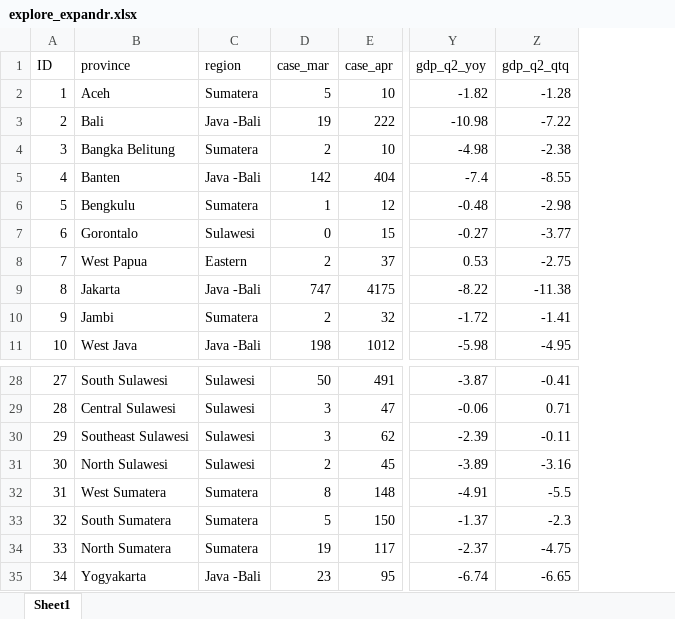
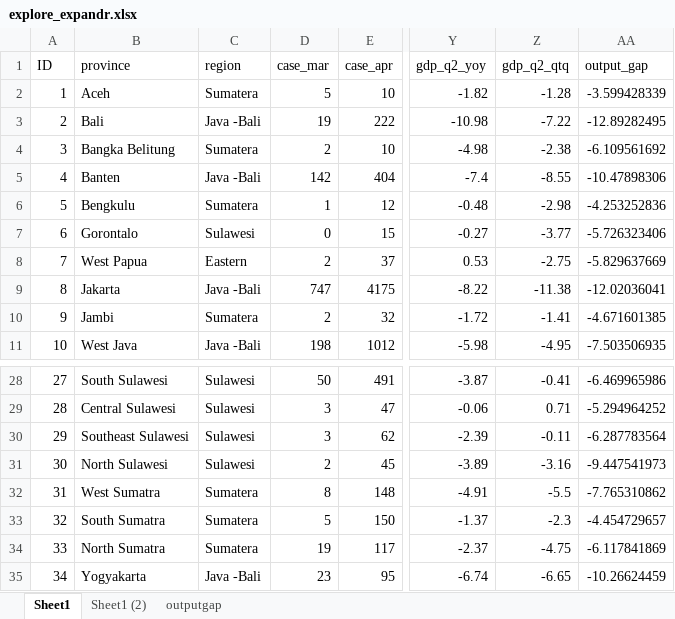
Before and after one commit to quarcs-lab/data-indonesia-convid19, an Excel workbook: for expandr/explore_expandr.xlsx, sheet Sheet1, drawn as a sheet; only a part is shown, gaps mark what is left out; values as stored, in another font and other column widths than the file's, no borders; the diff names each change by its address in the sheet, - before the commit and + after, or states it on an @@ line.

```diff
--- a/for expandr/explore_expandr.xlsx (sheet Sheet1)
+++ b/for expandr/explore_expandr.xlsx (sheet Sheet1)
+sheet tab: Sheet1 (2)
+sheet tab: outputgap
+column AA (output_gap), rows 2-11: -3.599428339 | -12.89282495 | -6.109561692 | -10.47898306 | -4.253252836 | -5.726323406 | -5.829637669 | -12.02036041 | -4.671601385 | -7.503506935; rows 28-35: -6.469965986 | -5.294964252 | -6.287783564 | -9.447541973 | -7.765310862 | -4.454729657 | -6.117841869 | -10.26624459
-B32 (province): West Sumatera
+B32 (province): West Sumatra
-B33 (province): South Sumatera
+B33 (province): South Sumatra
-B34 (province): North Sumatera
+B34 (province): North Sumatra
```
Also changed, not shown: charts or pictures, 2 other files.
